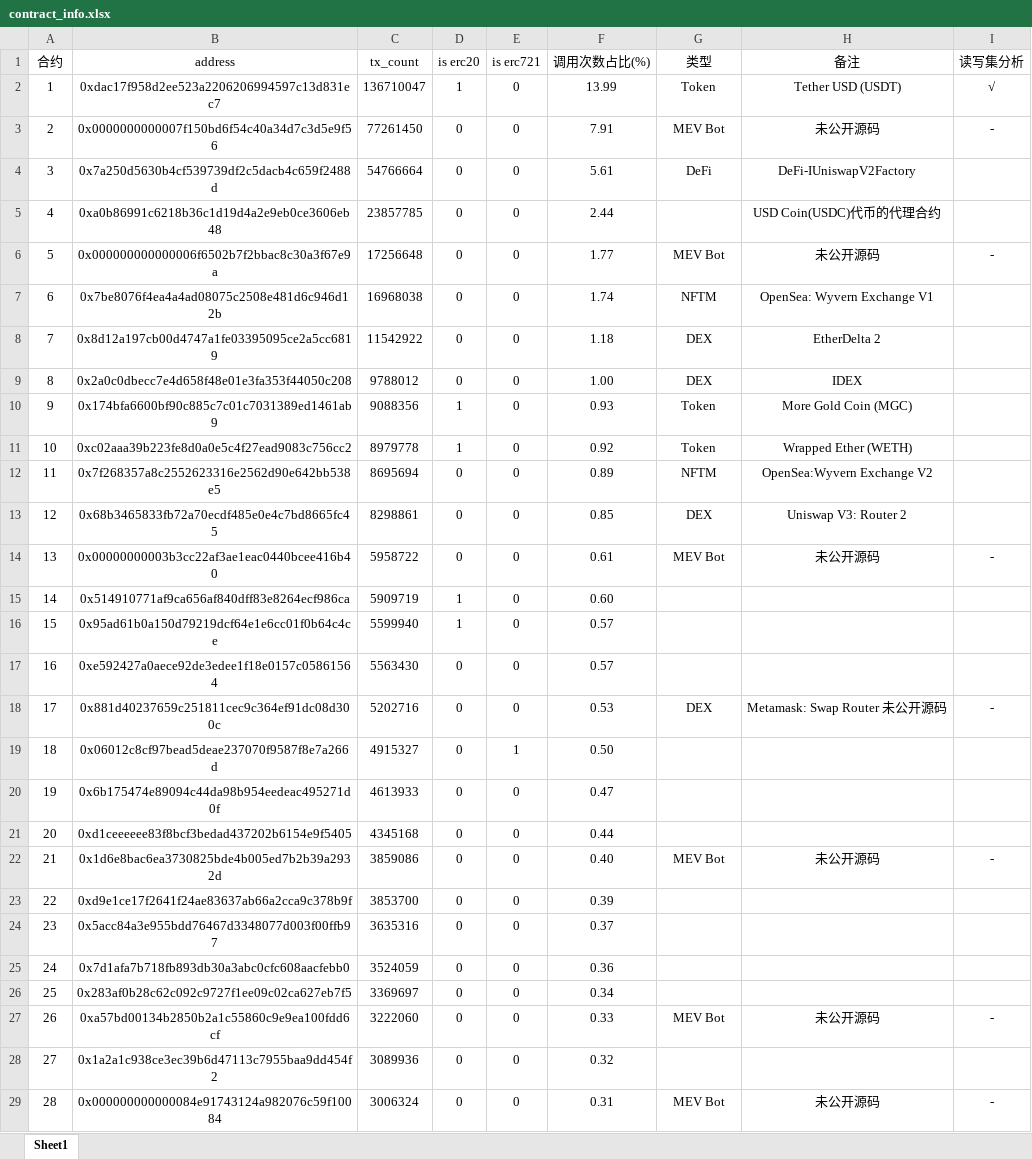
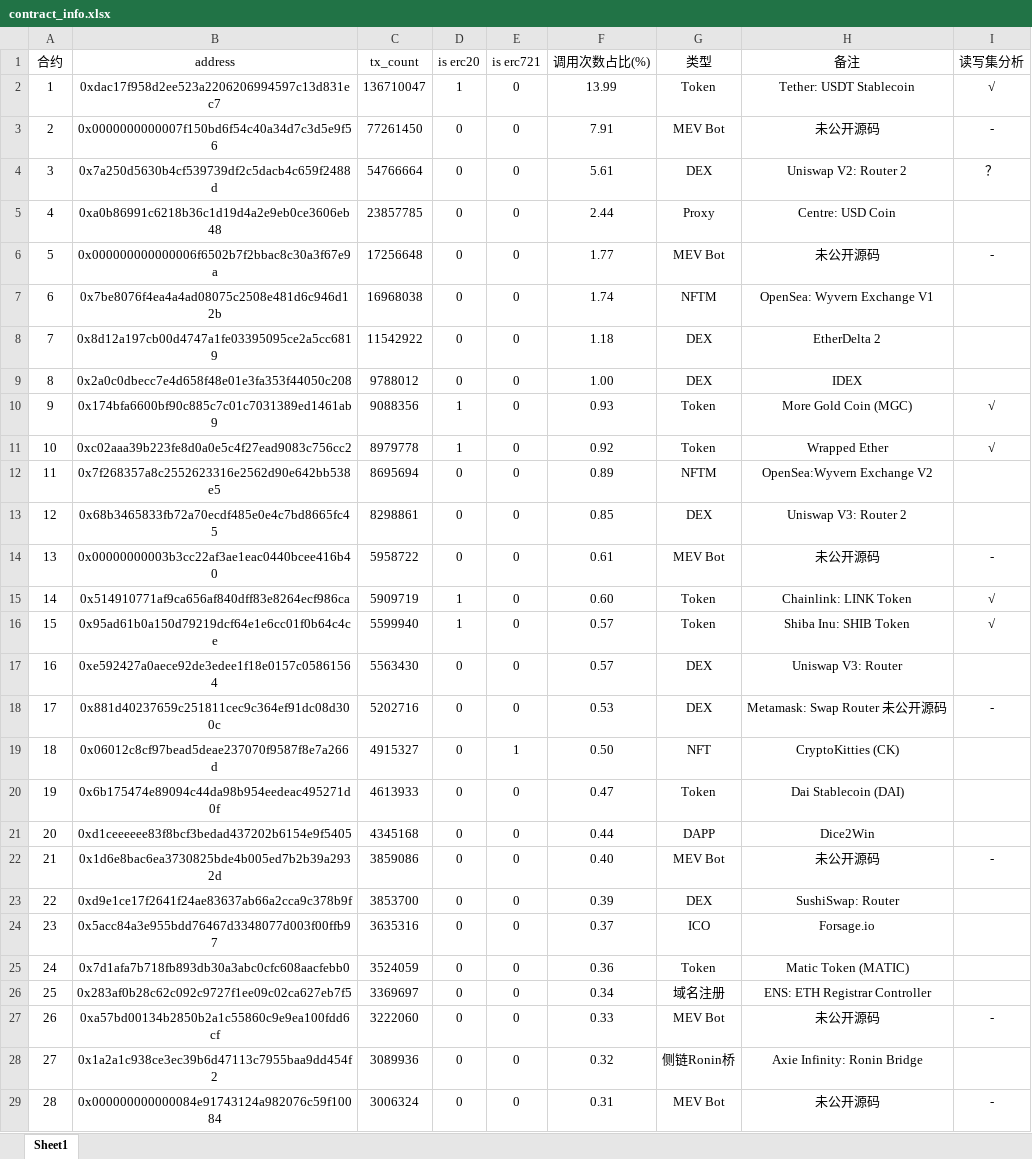
Before and after one commit to JolyonJian/contracts, an Excel workbook: contract_info.xlsx, sheet Sheet1, drawn as a sheet; only a part is shown; values as stored, in another font and other column widths than the file's, no borders; the diff covers the shown part only; the diff names each change by its address in the sheet, - before the commit and + after, or states it on an @@ line.

```diff
--- a/contract_info.xlsx (sheet Sheet1)
+++ b/contract_info.xlsx (sheet Sheet1)
-H2 (备注): Tether USD (USDT)
+H2 (备注): Tether: USDT Stablecoin
-G4 (类型): DeFi
+G4 (类型): DEX
-H4 (备注): DeFi-IUniswapV2Factory
+H4 (备注): Uniswap V2: Router 2
-I4 (读写集分析): (empty)
+I4 (读写集分析): ？
-G5 (类型): (empty)
+G5 (类型): Proxy
-H5 (备注): USD Coin(USDC)代币的代理合约
+H5 (备注): Centre: USD Coin
-I10:I11 (读写集分析): (empty)
+I10:I11 (读写集分析): √
-H11 (备注): Wrapped Ether (WETH)
+H11 (备注): Wrapped Ether
-G15:G16 (类型): (empty)
+G15:G16 (类型): Token
-H15 (备注): (empty)
+H15 (备注): Chainlink: LINK Token
-I15:I16 (读写集分析): (empty)
+I15:I16 (读写集分析): √
-H16 (备注): (empty)
+H16 (备注): Shiba Inu: SHIB Token
-G17 (类型): (empty)
+G17 (类型): DEX
-H17 (备注): (empty)
+H17 (备注): Uniswap V3: Router
-G19 (类型): (empty)
+G19 (类型): NFT
-H19 (备注): (empty)
+H19 (备注): CryptoKitties (CK)
-G20 (类型): (empty)
+G20 (类型): Token
-H20 (备注): (empty)
+H20 (备注): Dai Stablecoin (DAI)
-G21 (类型): (empty)
+G21 (类型): DAPP
-H21 (备注): (empty)
+H21 (备注): Dice2Win
-G23 (类型): (empty)
+G23 (类型): DEX
-H23 (备注): (empty)
+H23 (备注): SushiSwap: Router
-G24 (类型): (empty)
+G24 (类型): ICO
-H24 (备注): (empty)
+H24 (备注): Forsage.io
-G25 (类型): (empty)
+G25 (类型): Token
-H25 (备注): (empty)
+H25 (备注): Matic Token (MATIC)
-G26 (类型): (empty)
+G26 (类型): 域名注册
-H26 (备注): (empty)
+H26 (备注): ENS: ETH Registrar Controller
-G28 (类型): (empty)
+G28 (类型): 侧链Ronin桥
-H28 (备注): (empty)
+H28 (备注): Axie Infinity: Ronin Bridge
```
Also changed, not shown: 121 edited cells elsewhere in this sheet.
